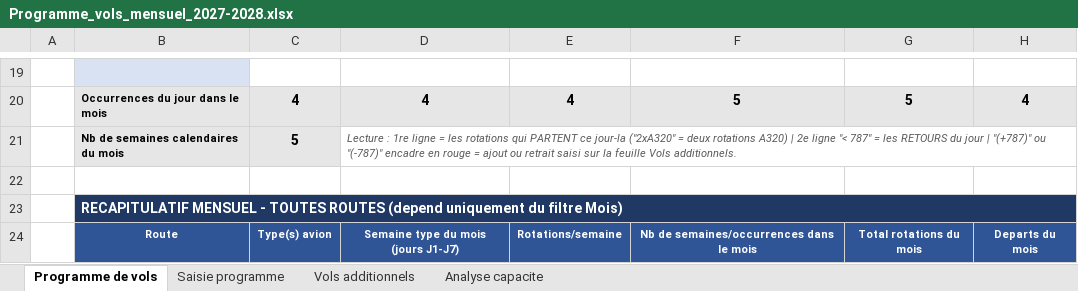
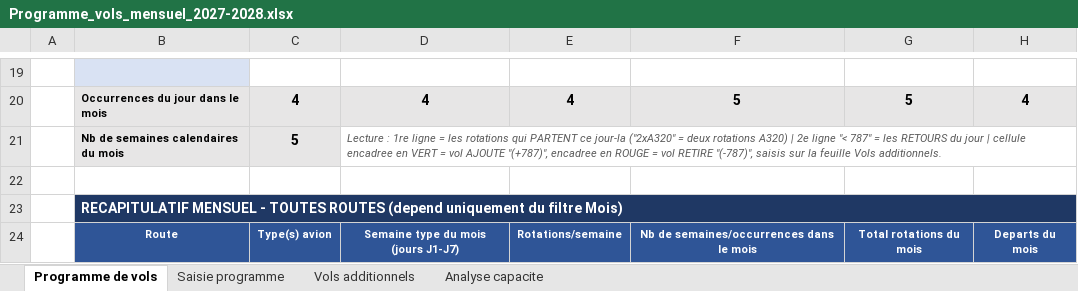
Before and after one commit to teddymangata-pixel/Test-App, an Excel workbook: Programme_vols_mensuel_2027-2028.xlsx, sheet Programme de vols, drawn as a sheet; only a part is shown, gaps mark what is left out; values as stored, in another font and other column widths than the file's, no borders; conditional formats not drawn; the diff names each change by its address in the sheet, - before the commit and + after, or states it on an @@ line.

```diff
--- a/Programme_vols_mensuel_2027-2028.xlsx (sheet Programme de vols)
+++ b/Programme_vols_mensuel_2027-2028.xlsx (sheet Programme de vols)
-D21: …jour | "(+787)" ou "(-787)" encadre en rouge = ajout ou retrait saisi sur la…
+D21: …jour | cellule encadree en VERT = vol AJOUTE "(+787)", encadree en ROUGE = vol RETIRE "(-787)", saisis sur la…
```
Also changed, not shown: 2 other files.
